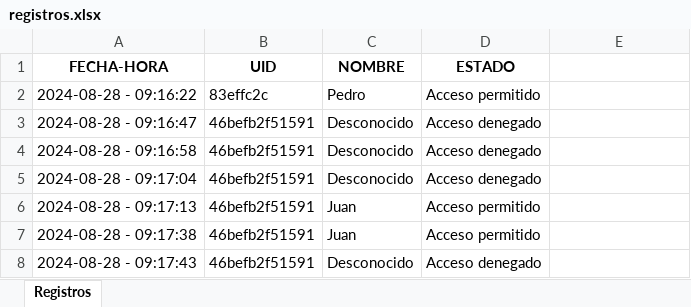
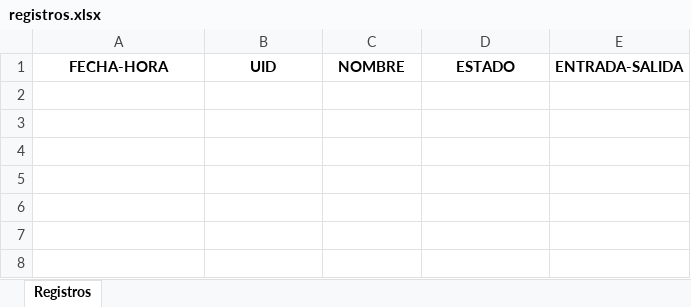
Before and after one commit to Castellano46/Arduino, an Excel workbook: RFID-nuevo/registros.xlsx, sheet Registros, drawn as a sheet; values as stored, in another font and other column widths than the file's, no borders; the diff names each change by its address in the sheet, - before the commit and + after, or states it on an @@ line.

Commit message:
EntryExitLog

```diff
--- a/RFID-nuevo/registros.xlsx (sheet Registros)
+++ b/RFID-nuevo/registros.xlsx (sheet Registros)
-E1: (empty)
+E1: ENTRADA-SALIDA
-row 2: 2024-08-28 - 09:16:22 | 83effc2c | Pedro | Acceso permitido
-row 3: 2024-08-28 - 09:16:47 | 46befb2f51591 | Desconocido | Acceso denegado
-row 4: 2024-08-28 - 09:16:58 | 46befb2f51591 | Desconocido | Acceso denegado
-row 5: 2024-08-28 - 09:17:04 | 46befb2f51591 | Desconocido | Acceso denegado
-row 6: 2024-08-28 - 09:17:13 | 46befb2f51591 | Juan | Acceso permitido
-row 7: 2024-08-28 - 09:17:38 | 46befb2f51591 | Juan | Acceso permitido
-row 8: 2024-08-28 - 09:17:43 | 46befb2f51591 | Desconocido | Acceso denegado
```
Also changed, not shown: RFID-nuevo/clientes.xlsx, 1 other file.
